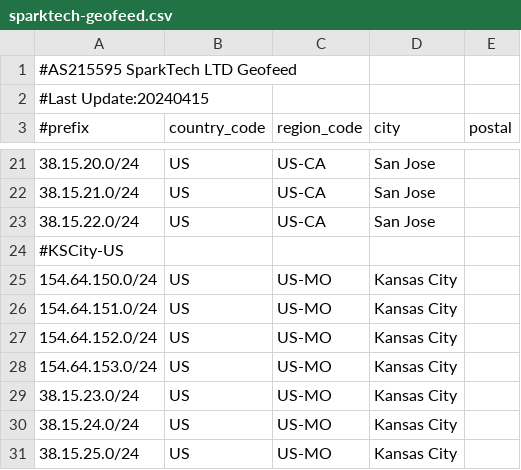
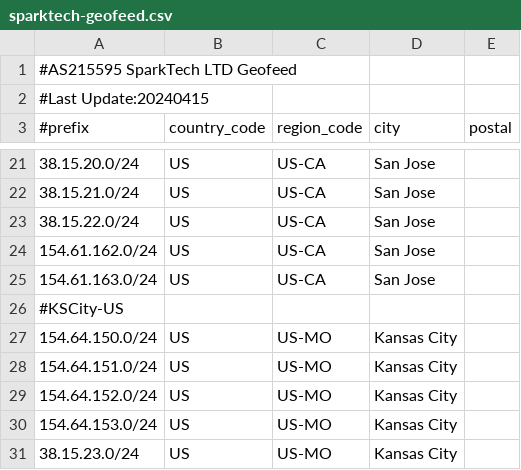
Before and after one commit to SparktTech/sparktech-geofeed, a CSV file: sparktech-geofeed.csv, drawn as a sheet; only a part is shown, gaps mark what is left out; the shorter side is filled out with more unchanged rows; the diff names each change by its address in the sheet, - before the commit and + after, or states it on an @@ line.

Commit message:
Update sparktech-geofeed.csv

```diff
--- a/sparktech-geofeed.csv
+++ b/sparktech-geofeed.csv
+row 24: 154.61.162.0/24 | US | US-CA | San Jose
+row 25: 154.61.163.0/24 | US | US-CA | San Jose
```
